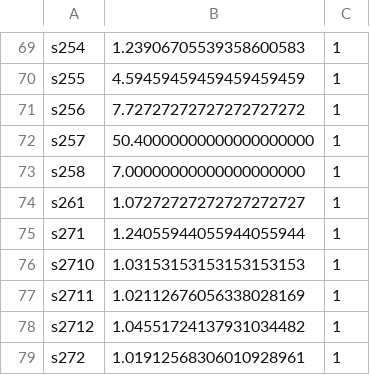
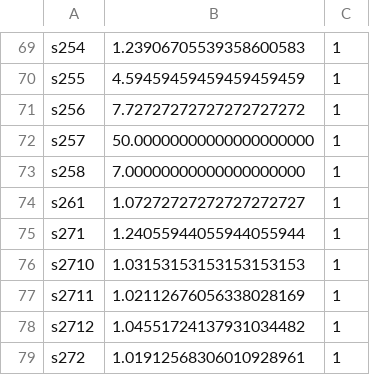
Before and after one commit to cavazos-lab/VectorizationML, a CSV file: codes/TSVC/vec_permute/summary.csv, drawn as a sheet; only a part is shown, gaps mark what is left out.

```diff
--- a/codes/TSVC/vec_permute/summary.csv
+++ b/codes/TSVC/vec_permute/summary.csv
@@ -71,3 +71,3 @@ s255,4.59459459459459459459,1
 s256,7.72727272727272727272,1
-s257,50.40000000000000000000,1
+s257,50.00000000000000000000,1
 s258,7.00000000000000000000,1
```
Also changed, not shown: 2 other files.
